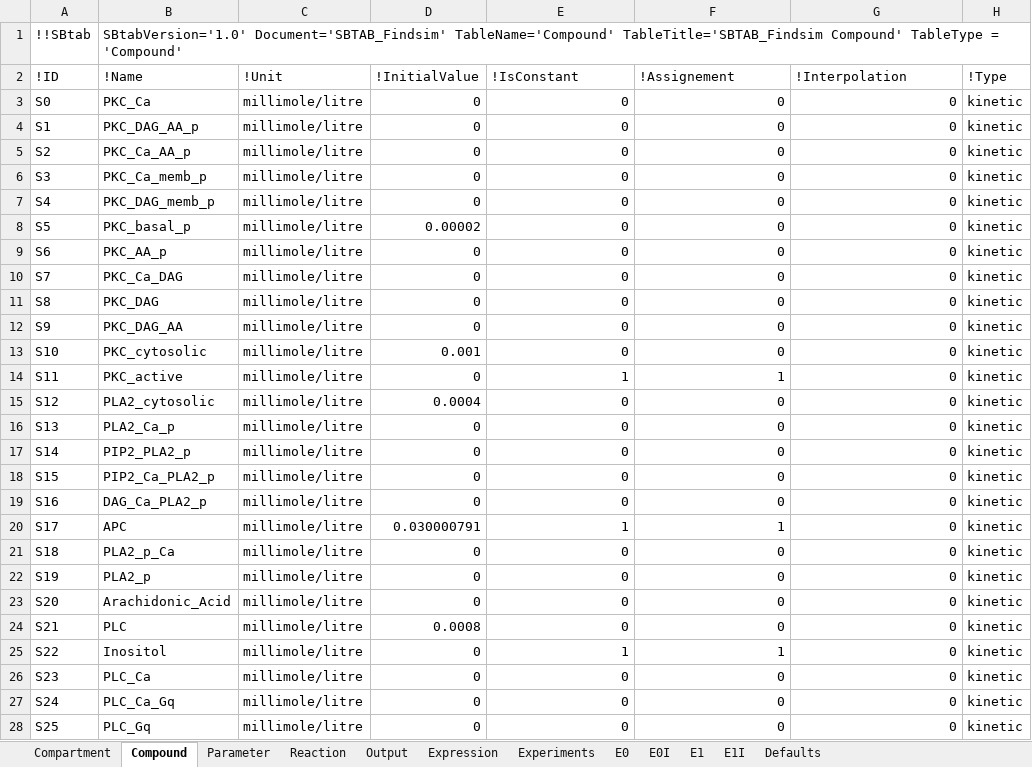
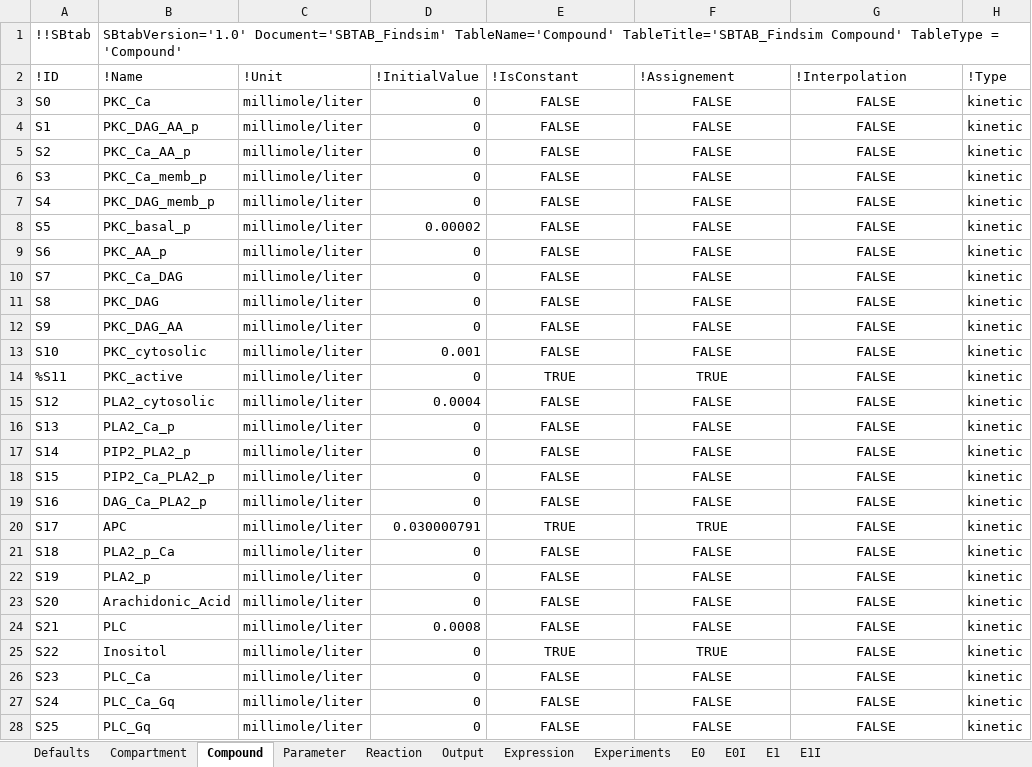
Before and after one commit to jpgsantos/Subcellular_workflow, an Excel workbook: Matlab/Model/Model_Findsim/SBTAB_Findsim.xlsx, sheet Compound, drawn as a sheet; only a part is shown; values as stored, in another font and other column widths than the file's, no borders; the diff covers the shown part only; the diff names each change by its address in the sheet, - before the commit and + after, or states it on an @@ line.

Commit message:
Improved consistency of the SBtabs

```diff
--- a/Matlab/Model/Model_Findsim/SBTAB_Findsim.xlsx (sheet Compound)
+++ b/Matlab/Model/Model_Findsim/SBTAB_Findsim.xlsx (sheet Compound)
@@ sheet tab order changed: Defaults | Compartment | Compound | Parameter | Reaction | Output | Expression | Experiments | E0 | E0I | E1 | E1I @@
-C3:C28 (!Unit): millimole/litre
+C3:C28 (!Unit): millimole/liter
-E3:E13 (!IsConstant): 0
+E3:E13 (!IsConstant): FALSE
-E3:G28 alignment: right
+E3:G28 alignment: center
-F3:F13 (!Assignement): 0
+F3:F13 (!Assignement): FALSE
-G3:G28 (!Interpolation): 0
+G3:G28 (!Interpolation): FALSE
-A14 (!ID): S11
+A14 (!ID): %S11
-E14 (!IsConstant): 1
+E14 (!IsConstant): TRUE
-F14 (!Assignement): 1
+F14 (!Assignement): TRUE
-E15:E19 (!IsConstant): 0
+E15:E19 (!IsConstant): FALSE
-F15:F19 (!Assignement): 0
+F15:F19 (!Assignement): FALSE
-E20 (!IsConstant): 1
+E20 (!IsConstant): TRUE
-F20 (!Assignement): 1
+F20 (!Assignement): TRUE
-E21:E24 (!IsConstant): 0
+E21:E24 (!IsConstant): FALSE
-F21:F24 (!Assignement): 0
+F21:F24 (!Assignement): FALSE
-E25 (!IsConstant): 1
+E25 (!IsConstant): TRUE
-F25 (!Assignement): 1
+F25 (!Assignement): TRUE
-E26:E28 (!IsConstant): 0
+E26:E28 (!IsConstant): FALSE
-F26:F28 (!Assignement): 0
+F26:F28 (!Assignement): FALSE
```
Also changed, not shown: 304 edited cells and cell formats elsewhere in this sheet, sheet Reaction, sheet Experiments, sheet Compartment, 5 other files.
